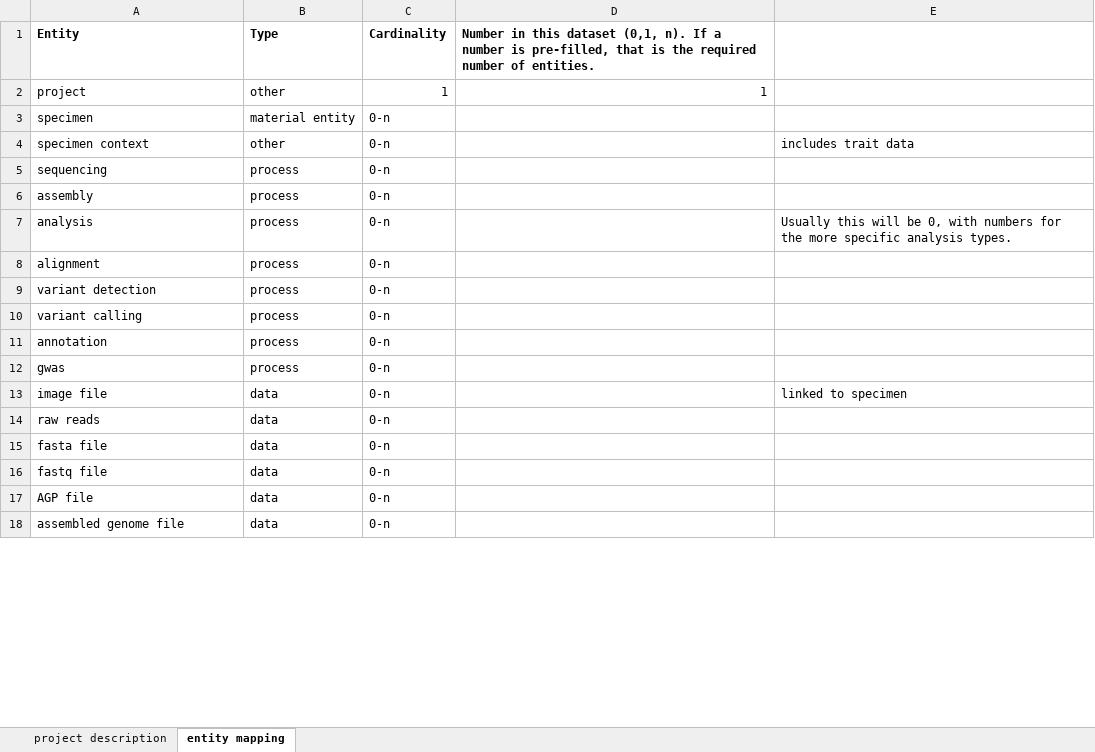
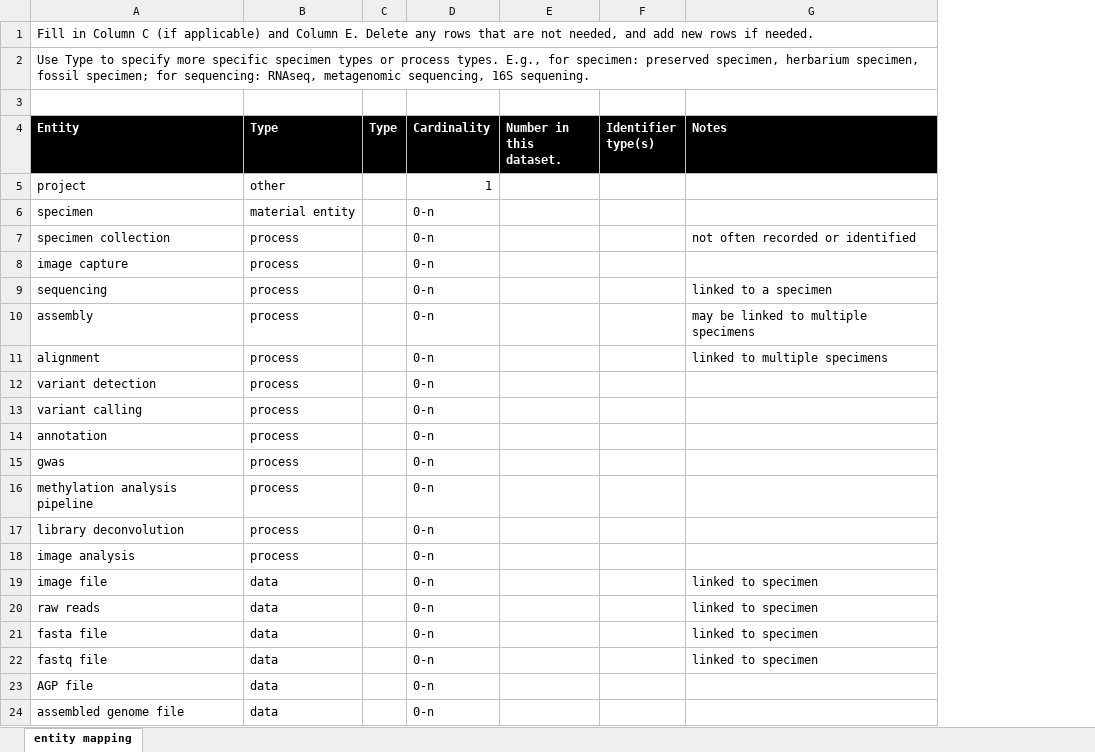
Before and after one commit to identifier-services/IDservices_assessment, an Excel workbook: docs/test_case_mappings/entity_mapping_template.xlsx, sheet entity mapping, drawn as a sheet; only a part is shown; values as stored, in another font and other column widths than the file's, no borders; removed rows and columns are numbered as before the commit, all else as after; the diff names each change by its address in the sheet, - before the commit and + after, or states it on an @@ line.

Commit message:
updata maize VUE, change entity mapping template

```diff
--- a/docs/test_case_mappings/entity_mapping_template.xlsx (sheet entity mapping)
+++ b/docs/test_case_mappings/entity_mapping_template.xlsx (sheet entity mapping)
-sheet tab: project description
+column C (Type), empty
-column D, rows 1-2: Number in this dataset (0,1, n). If a number is pre-filled, that is the required number of entities. | 1
-column E, row 4: includes trait data; row 13: linked to specimen
+column E (Number in this dataset.), empty
+column F (Identifier type(s)), empty
+column G (Notes), row 7: not often recorded or identified; rows 9-11: linked to a specimen | may be linked to multiple specimens | linked to multiple specimens; rows 19-22: all linked to specimen
+row 1: Fill in Column C (if applicable) and Column E. Delete any rows that are not needed, and add new rows if needed.
+row 2: Use Type to specify more specific specimen types or process types. E.g., for specimen: preserved specimen, herbarium specimen, fossil specimen; for sequencing: RNAseq, metagenomic sequencing, 16S sequening.
+row 3: (empty)
@@ A4:B4 fill: none → #000000, text colour: black → #FFFFFF @@
@@ D4 fill: none → #000000, text colour: black → #FFFFFF @@
-A7 (Entity): specimen context
+A7 (Entity): specimen collection
-B7 (Type): other
+B7 (Type): process
+row 8: image capture | process |  | 0-n
-row 7: analysis | process | 0-n |  | Usually this will be 0, with numbers for the more specific analysis types.
+row 16: methylation analysis pipeline | process |  | 0-n
+row 17: library deconvolution | process |  | 0-n
+row 18: image analysis | process |  | 0-n
```
Also changed, not shown: 2 other files.
